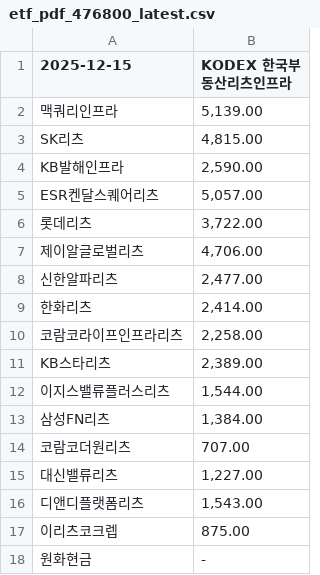
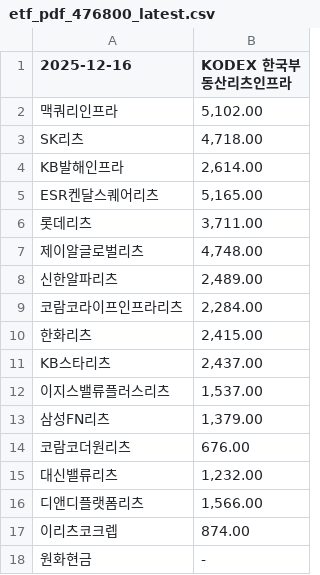
Before and after one commit to gunhoon/etf-reits, a CSV file: etf_pdf_476800_latest.csv, drawn as a sheet.

```diff
--- a/etf_pdf_476800_latest.csv
+++ b/etf_pdf_476800_latest.csv
@@ -1,18 +1,18 @@
-2025-12-15,KODEX 한국부동산리츠인프라
-맥쿼리인프라,"5,139.00"
-SK리츠,"4,815.00"
-KB발해인프라,"2,590.00"
-ESR켄달스퀘어리츠,"5,057.00"
-롯데리츠,"3,722.00"
-제이알글로벌리츠,"4,706.00"
-신한알파리츠,"2,477.00"
-한화리츠,"2,414.00"
-코람코라이프인프라리츠,"2,258.00"
-KB스타리츠,"2,389.00"
-이지스밸류플러스리츠,"1,544.00"
-삼성FN리츠,"1,384.00"
-코람코더원리츠,707.00
-대신밸류리츠,"1,227.00"
-디앤디플랫폼리츠,"1,543.00"
-이리츠코크렙,875.00
+2025-12-16,KODEX 한국부동산리츠인프라
+맥쿼리인프라,"5,102.00"
+SK리츠,"4,718.00"
+KB발해인프라,"2,614.00"
+ESR켄달스퀘어리츠,"5,165.00"
+롯데리츠,"3,711.00"
+제이알글로벌리츠,"4,748.00"
+신한알파리츠,"2,489.00"
+코람코라이프인프라리츠,"2,284.00"
+한화리츠,"2,415.00"
+KB스타리츠,"2,437.00"
+이지스밸류플러스리츠,"1,537.00"
+삼성FN리츠,"1,379.00"
+코람코더원리츠,676.00
+대신밸류리츠,"1,232.00"
+디앤디플랫폼리츠,"1,566.00"
+이리츠코크렙,874.00
 원화현금,-
```
Also changed, not shown: etf_pdf_0086B0_latest.csv, etf_pdf_329200_latest.csv, 2 other files.
